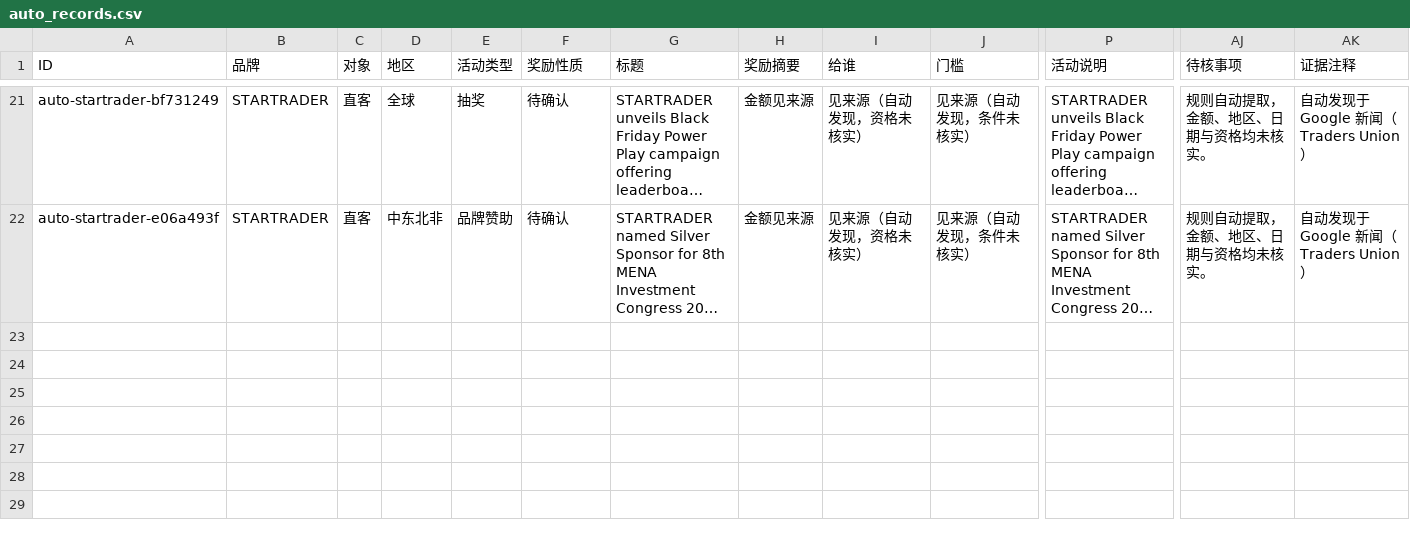
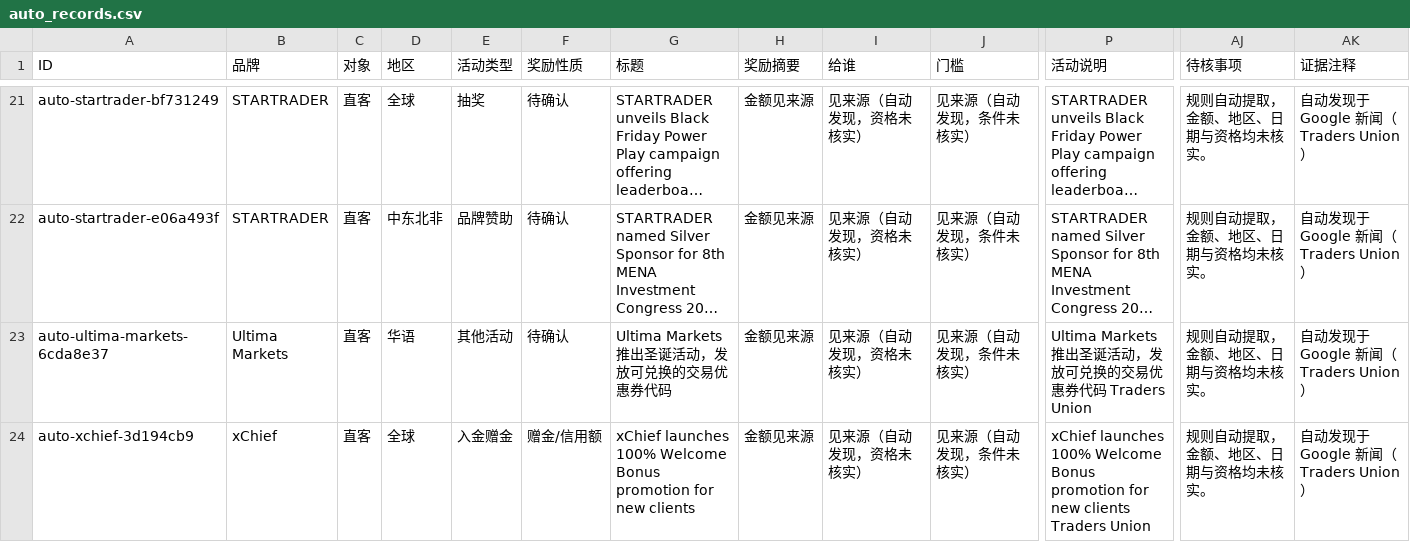
Before and after one commit to AndreaCHAO/-promo-radar, a CSV file: data/auto_records.csv, drawn as a sheet; only a part is shown, gaps mark what is left out; long unchanged cells end in …; rows hold the shown columns only; the diff covers the shown part only; the diff names each change by its address in the sheet, - before the commit and + after, or states it on an @@ line.

```diff
--- a/data/auto_records.csv
+++ b/data/auto_records.csv
+row 23: auto-ultima-markets-6cda8e37 | Ultima Markets | 直客 | 华语 | 其他活动 | 待确认 | Ultima Markets推出圣诞活动，发放可兑换的交易优惠券代码 | 金额见来源 | 见来源（自动发现，资格未核实） | 见来源（自动发现，条件未核实） | Ultima Markets推出圣诞活动，发放可兑换的交易优惠券代码 Traders Union | 规则自动提取，金额、地区、日期与资格均未核实。 | 自动发现于 Google 新闻（Traders Union）
+row 24: auto-xchief-3d194cb9 | xChief | 直客 | 全球 | 入金赠金 | 赠金/信用额 | xChief launches 100% Welcome Bonus promotion for new clients | 金额见来源 | 见来源（自动发现，资格未核实） | 见来源（自动发现，条件未核实） | xChief launches 100% Welcome Bonus promotion for new clients Traders Union | 规则自动提取，金额、地区、日期与资格均未核实。 | 自动发现于 Google 新闻（Traders Union）
```
Also changed, not shown: 1 added row and 1 edited cell elsewhere in this file, 52 other files.
